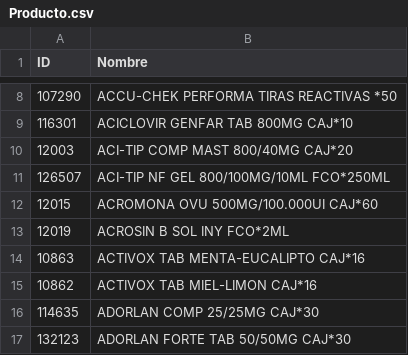
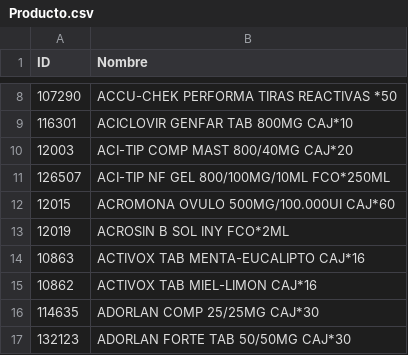
Before and after one commit to PhantomasDa/donwloader-google-img, a CSV file: Producto.csv, drawn as a sheet; only a part is shown, gaps mark what is left out.

```diff
--- a/Producto.csv
+++ b/Producto.csv
@@ -11,3 +11,3 @@ ID,Nombre
 126507,ACI-TIP NF GEL 800/100MG/10ML FCO*250ML
-12015,ACROMONA OVU 500MG/100.000UI CAJ*60
+12015,ACROMONA OVULO 500MG/100.000UI CAJ*60
 12019,ACROSIN B SOL INY FCO*2ML
```
Also changed, not shown: 2 other files.
